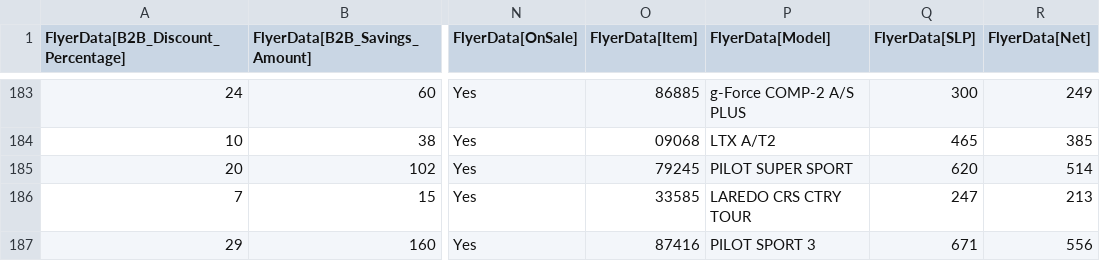
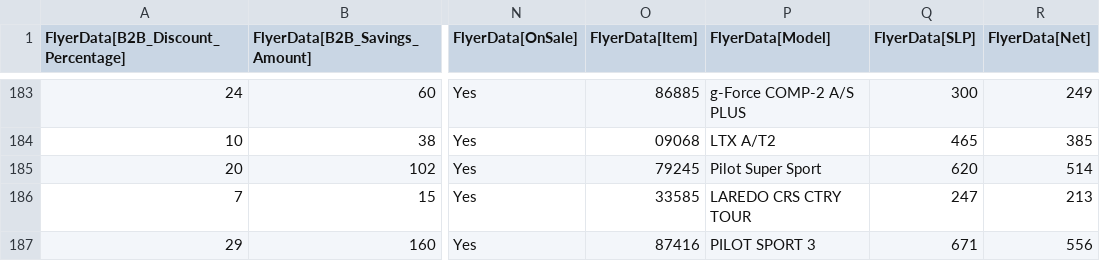
Before and after one commit to SwargaStatus/tire-inventory-sale, a CSV file: flyer_data.csv, drawn as a sheet; only a part is shown, gaps mark what is left out; the diff names each change by its address in the sheet, - before the commit and + after, or states it on an @@ line.

```diff
--- a/flyer_data.csv
+++ b/flyer_data.csv
-P185 (FlyerData[Model]): PILOT SUPER SPORT
+P185 (FlyerData[Model]): Pilot Super Sport
```
